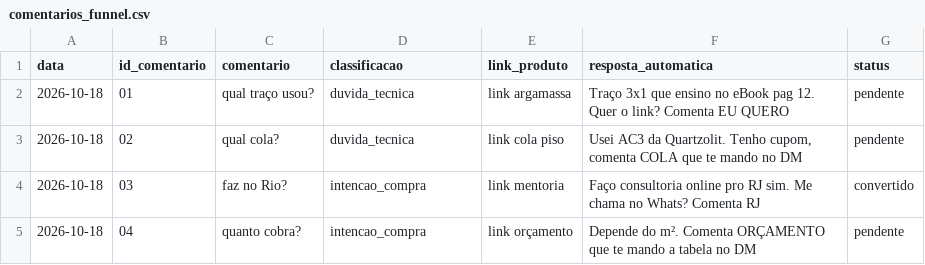
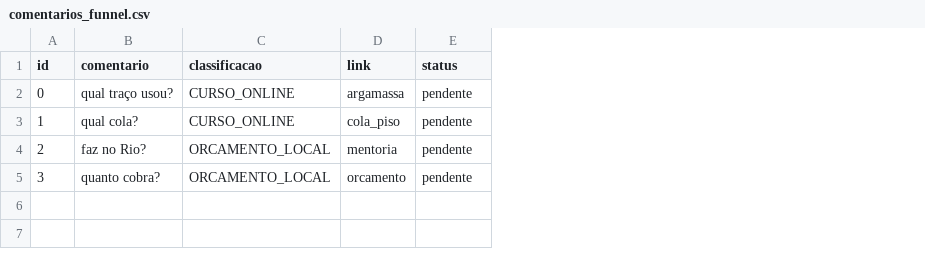
Before and after one commit to josinfinity12/fc-constroi-growth-ai, a CSV file: data/comentarios_funnel.csv, drawn as a sheet; removed rows and columns are numbered as before the commit, all else as after; the diff names each change by its address in the sheet, - before the commit and + after, or states it on an @@ line.

```diff
--- a/data/comentarios_funnel.csv
+++ b/data/comentarios_funnel.csv
-column A (data), rows 2-5: all 2026-10-18
-column B (id_comentario), rows 2-5: 01 | 02 | 03 | 04
+column A (id), rows 2-5: 0 | 1 | 2 | 3
-column E (link_produto), rows 2-5: link argamassa | link cola piso | link mentoria | link orçamento
-column F (resposta_automatica), rows 2-5: Traço 3x1 que ensino no eBook pag 12. Quer o link? Comenta EU QUERO | Usei AC3 da Quartzolit. Tenho cupom, comenta COLA que te mando no DM | Faço consultoria online pro RJ sim. Me chama no Whats? Comenta RJ | Depende do m². Comenta ORÇAMENTO que te mando a tabela no DM
+column D (link), rows 2-5: argamassa | cola_piso | mentoria | orcamento
-C2:C3 (classificacao): duvida_tecnica
+C2:C3 (classificacao): CURSO_ONLINE
-C4:C5 (classificacao): intencao_compra
+C4:C5 (classificacao): ORCAMENTO_LOCAL
-E4 (status): convertido
+E4 (status): pendente
```
Also changed, not shown: 5 other files.
